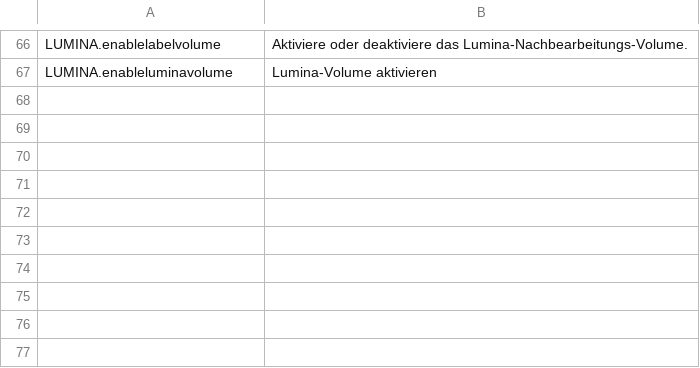
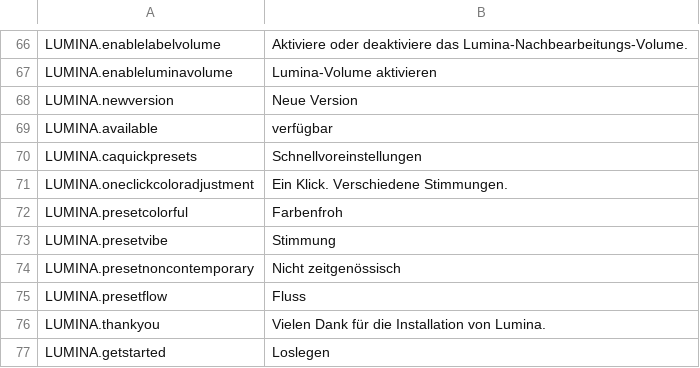
Before and after one commit to NyokoDev/LuminaCS2, a CSV file: l10n/de-DE.csv, drawn as a sheet; only a part is shown, gaps mark what is left out.

Commit message:
Refactor Translations 3

```diff
--- a/l10n/de-DE.csv
+++ b/l10n/de-DE.csv
@@ -67 +67,11 @@
 "LUMINA.enableluminavolume","Lumina-Volume aktivieren"
+"LUMINA.newversion","Neue Version"
+"LUMINA.available","verfügbar"
+"LUMINA.caquickpresets","Schnellvoreinstellungen"
+"LUMINA.oneclickcoloradjustment","Ein Klick. Verschiedene Stimmungen."
+"LUMINA.presetcolorful","Farbenfroh"
+"LUMINA.presetvibe","Stimmung"
+"LUMINA.presetnoncontemporary","Nicht zeitgenössisch"
+"LUMINA.presetflow","Fluss"
+"LUMINA.thankyou","Vielen Dank für die Installation von Lumina."
+"LUMINA.getstarted","Loslegen"
```
Also changed, not shown: l10n/ja-JP.csv, l10n/ko-KR.csv, 18 other files.
